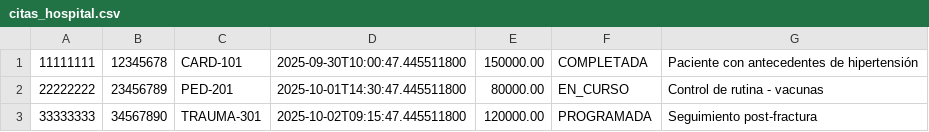
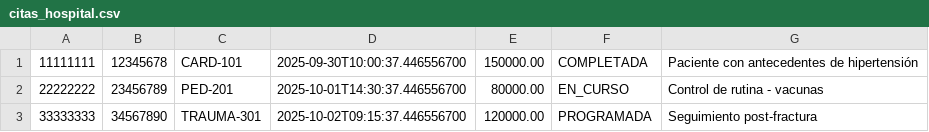
Before and after one commit to juannieves-stack/Sistema_Hospital_sinLombok, a CSV file: citas_hospital.csv, drawn as a sheet.

Commit message:
Actualizacion Class Citas

```diff
--- a/citas_hospital.csv
+++ b/citas_hospital.csv
@@ -1,3 +1,3 @@
-11111111,12345678,CARD-101,2025-09-30T10:00:47.445511800,150000.00,COMPLETADA,Paciente con antecedentes de hipertensión
-22222222,23456789,PED-201,2025-10-01T14:30:47.445511800,80000.00,EN_CURSO,Control de rutina - vacunas
-33333333,34567890,TRAUMA-301,2025-10-02T09:15:47.445511800,120000.00,PROGRAMADA,Seguimiento post-fractura
+11111111,12345678,CARD-101,2025-09-30T10:00:37.446556700,150000.00,COMPLETADA,Paciente con antecedentes de hipertensión
+22222222,23456789,PED-201,2025-10-01T14:30:37.446556700,80000.00,EN_CURSO,Control de rutina - vacunas
+33333333,34567890,TRAUMA-301,2025-10-02T09:15:37.446556700,120000.00,PROGRAMADA,Seguimiento post-fractura
```
Also changed, not shown: 2 other files.
